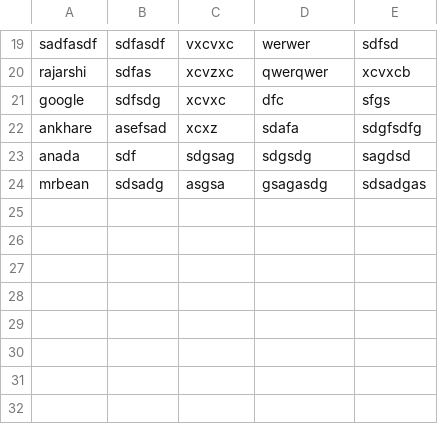
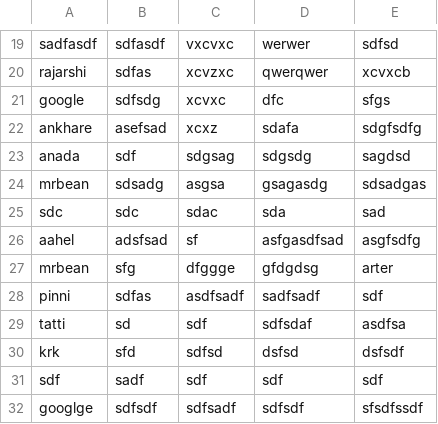
Before and after one commit to rajarshikhare/College-research-grant-system, a CSV file: csv files/colleges_details.csv, drawn as a sheet; only a part is shown, gaps mark what is left out.

```diff
--- a/csv files/colleges_details.csv
+++ b/csv files/colleges_details.csv
@@ -24 +24,9 @@ anada,sdf,sdgsag,sdgsdg,sagdsd,
 mrbean,sdsadg,asgsa,gsagasdg,sdsadgas,
+sdc,sdc,sdac,sda,sad,
+aahel,adsfsad,sf,asfgasdfsad,asgfsdfg,
+mrbean,sfg,dfggge,gfdgdsg,arter,
+pinni,sdfas,asdfsadf,sadfsadf,sdf,
+tatti,sd,sdf,sdfsdaf,asdfsa,
+krk,sfd,sdfsd,dsfsd,dsfsdf,
+sdf,sadf,sdf,sdf,sdf,
+googlge,sdfsdf,sdfsadf,sdfsdf,sfsdfssdf,
```
Also changed, not shown: csv files/usercredential.csv, 7 other files.
